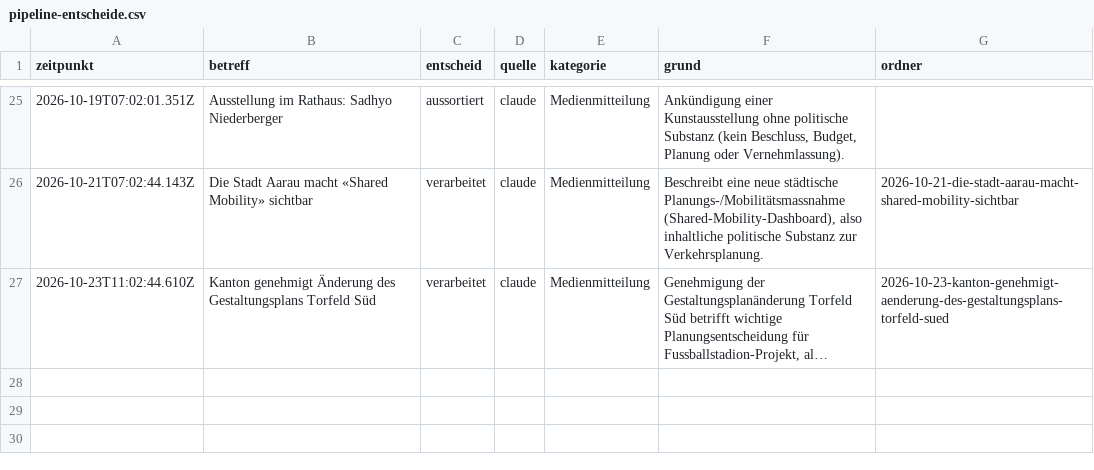
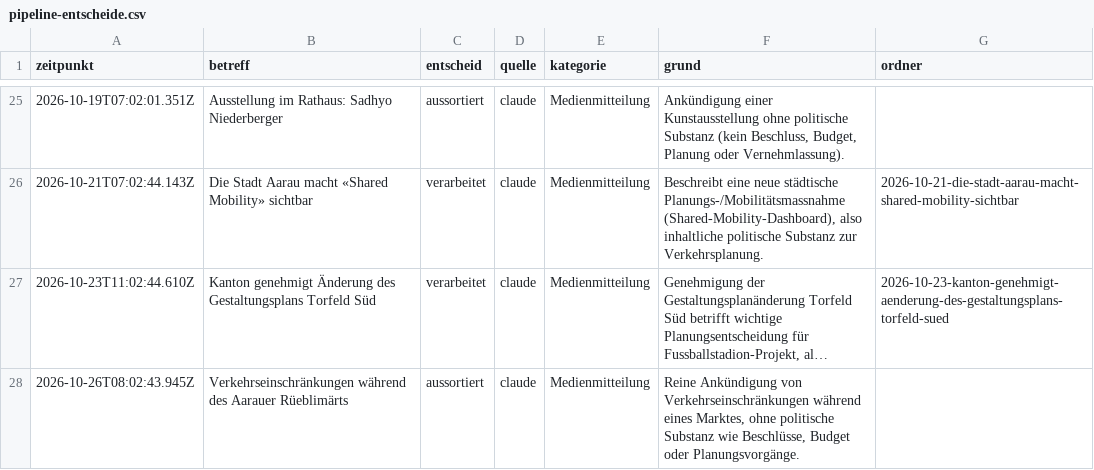
Before and after one commit to NeuralNiffler/5000ratshuus.ch, a CSV file: docs/pipeline-entscheide.csv, drawn as a sheet; only a part is shown, gaps mark what is left out; long unchanged cells end in …; the diff names each change by its address in the sheet, - before the commit and + after, or states it on an @@ line.

```diff
--- a/docs/pipeline-entscheide.csv
+++ b/docs/pipeline-entscheide.csv
+row 28: 2026-10-26T08:02:43.945Z | Verkehrseinschränkungen während des Aarauer Rüeblimärts | aussortiert | claude | Medienmitteilung | Reine Ankündigung von Verkehrseinschränkungen während eines Marktes, ohne politische Substanz wie Beschlüsse, Budget oder Planungsvorgänge.
```
